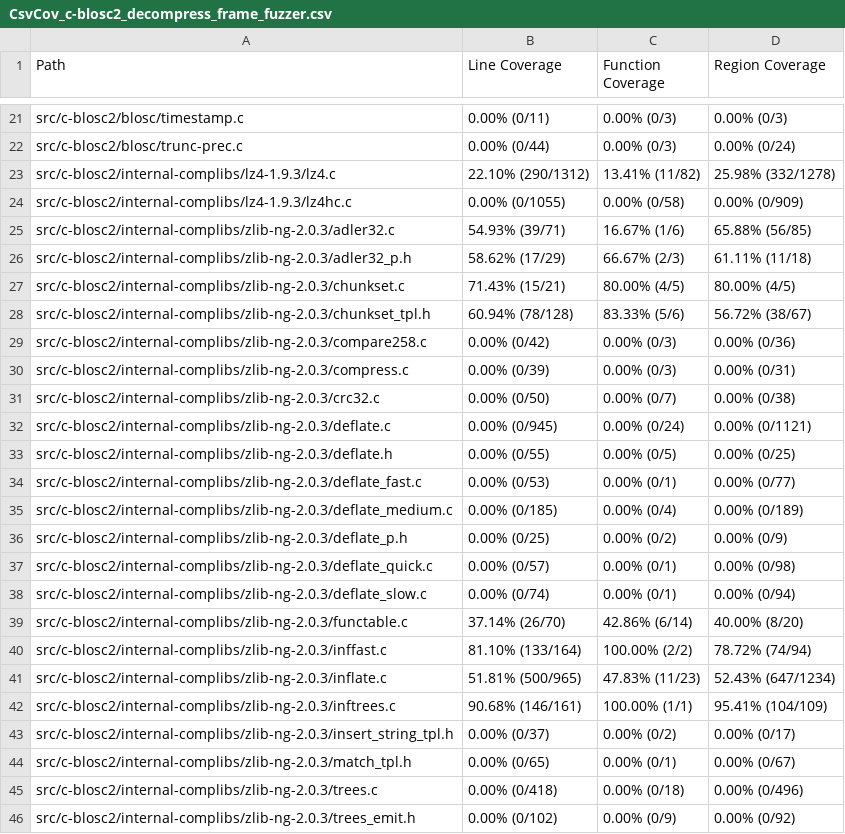
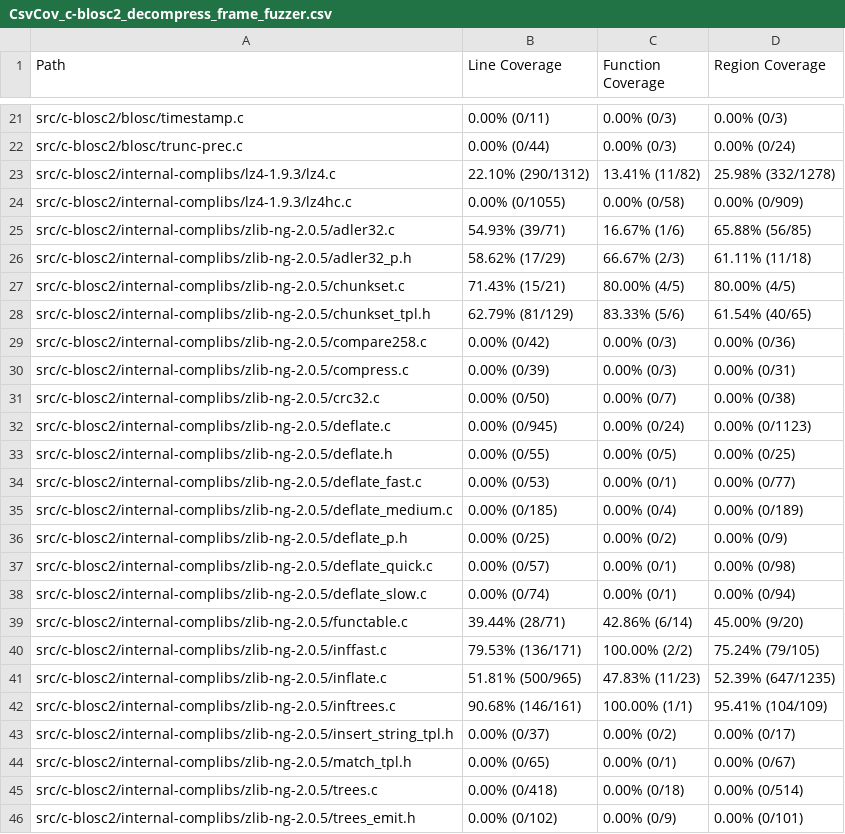
Before and after one commit to workerTmp/Nliossa_2, a CSV file: myWeb/CsvCov_c-blosc2_decompress_frame_fuzzer.csv, drawn as a sheet; only a part is shown, gaps mark what is left out; the diff covers the shown part only.

```diff
--- a/myWeb/CsvCov_c-blosc2_decompress_frame_fuzzer.csv
+++ b/myWeb/CsvCov_c-blosc2_decompress_frame_fuzzer.csv
@@ -24,23 +24,23 @@ src/c-blosc2/internal-complibs/lz4-1.9.3/lz4.c,22.10% (290/1312),13.41% (11/82),
 src/c-blosc2/internal-complibs/lz4-1.9.3/lz4hc.c,0.00% (0/1055),0.00% (0/58),0.00% (0/909)
-src/c-blosc2/internal-complibs/zlib-ng-2.0.3/adler32.c,54.93% (39/71),16.67% (1/6),65.88% (56/85)
-src/c-blosc2/internal-complibs/zlib-ng-2.0.3/adler32_p.h,58.62% (17/29),66.67% (2/3),61.11% (11/18)
-src/c-blosc2/internal-complibs/zlib-ng-2.0.3/chunkset.c,71.43% (15/21),80.00% (4/5),80.00% (4/5)
-src/c-blosc2/internal-complibs/zlib-ng-2.0.3/chunkset_tpl.h,60.94% (78/128),83.33% (5/6),56.72% (38/67)
-src/c-blosc2/internal-complibs/zlib-ng-2.0.3/compare258.c,0.00% (0/42),0.00% (0/3),0.00% (0/36)
-src/c-blosc2/internal-complibs/zlib-ng-2.0.3/compress.c,0.00% (0/39),0.00% (0/3),0.00% (0/31)
-src/c-blosc2/internal-complibs/zlib-ng-2.0.3/crc32.c,0.00% (0/50),0.00% (0/7),0.00% (0/38)
-src/c-blosc2/internal-complibs/zlib-ng-2.0.3/deflate.c,0.00% (0/945),0.00% (0/24),0.00% (0/1121)
-src/c-blosc2/internal-complibs/zlib-ng-2.0.3/deflate.h,0.00% (0/55),0.00% (0/5),0.00% (0/25)
-src/c-blosc2/internal-complibs/zlib-ng-2.0.3/deflate_fast.c,0.00% (0/53),0.00% (0/1),0.00% (0/77)
-src/c-blosc2/internal-complibs/zlib-ng-2.0.3/deflate_medium.c,0.00% (0/185),0.00% (0/4),0.00% (0/189)
-src/c-blosc2/internal-complibs/zlib-ng-2.0.3/deflate_p.h,0.00% (0/25),0.00% (0/2),0.00% (0/9)
-src/c-blosc2/internal-complibs/zlib-ng-2.0.3/deflate_quick.c,0.00% (0/57),0.00% (0/1),0.00% (0/98)
-src/c-blosc2/internal-complibs/zlib-ng-2.0.3/deflate_slow.c,0.00% (0/74),0.00% (0/1),0.00% (0/94)
-src/c-blosc2/internal-complibs/zlib-ng-2.0.3/functable.c,37.14% (26/70),42.86% (6/14),40.00% (8/20)
-src/c-blosc2/internal-complibs/zlib-ng-2.0.3/inffast.c,81.10% (133/164),100.00% (2/2),78.72% (74/94)
-src/c-blosc2/internal-complibs/zlib-ng-2.0.3/inflate.c,51.81% (500/965),47.83% (11/23),52.43% (647/1234)
-src/c-blosc2/internal-complibs/zlib-ng-2.0.3/inftrees.c,90.68% (146/161),100.00% (1/1),95.41% (104/109)
-src/c-blosc2/internal-complibs/zlib-ng-2.0.3/insert_string_tpl.h,0.00% (0/37),0.00% (0/2),0.00% (0/17)
-src/c-blosc2/internal-complibs/zlib-ng-2.0.3/match_tpl.h,0.00% (0/65),0.00% (0/1),0.00% (0/67)
-src/c-blosc2/internal-complibs/zlib-ng-2.0.3/trees.c,0.00% (0/418),0.00% (0/18),0.00% (0/496)
-src/c-blosc2/internal-complibs/zlib-ng-2.0.3/trees_emit.h,0.00% (0/102),0.00% (0/9),0.00% (0/92)
+src/c-blosc2/internal-complibs/zlib-ng-2.0.5/adler32.c,54.93% (39/71),16.67% (1/6),65.88% (56/85)
+src/c-blosc2/internal-complibs/zlib-ng-2.0.5/adler32_p.h,58.62% (17/29),66.67% (2/3),61.11% (11/18)
+src/c-blosc2/internal-complibs/zlib-ng-2.0.5/chunkset.c,71.43% (15/21),80.00% (4/5),80.00% (4/5)
+src/c-blosc2/internal-complibs/zlib-ng-2.0.5/chunkset_tpl.h,62.79% (81/129),83.33% (5/6),61.54% (40/65)
+src/c-blosc2/internal-complibs/zlib-ng-2.0.5/compare258.c,0.00% (0/42),0.00% (0/3),0.00% (0/36)
+src/c-blosc2/internal-complibs/zlib-ng-2.0.5/compress.c,0.00% (0/39),0.00% (0/3),0.00% (0/31)
+src/c-blosc2/internal-complibs/zlib-ng-2.0.5/crc32.c,0.00% (0/50),0.00% (0/7),0.00% (0/38)
+src/c-blosc2/internal-complibs/zlib-ng-2.0.5/deflate.c,0.00% (0/945),0.00% (0/24),0.00% (0/1123)
+src/c-blosc2/internal-complibs/zlib-ng-2.0.5/deflate.h,0.00% (0/55),0.00% (0/5),0.00% (0/25)
+src/c-blosc2/internal-complibs/zlib-ng-2.0.5/deflate_fast.c,0.00% (0/53),0.00% (0/1),0.00% (0/77)
+src/c-blosc2/internal-complibs/zlib-ng-2.0.5/deflate_medium.c,0.00% (0/185),0.00% (0/4),0.00% (0/189)
+src/c-blosc2/internal-complibs/zlib-ng-2.0.5/deflate_p.h,0.00% (0/25),0.00% (0/2),0.00% (0/9)
+src/c-blosc2/internal-complibs/zlib-ng-2.0.5/deflate_quick.c,0.00% (0/57),0.00% (0/1),0.00% (0/98)
+src/c-blosc2/internal-complibs/zlib-ng-2.0.5/deflate_slow.c,0.00% (0/74),0.00% (0/1),0.00% (0/94)
+src/c-blosc2/internal-complibs/zlib-ng-2.0.5/functable.c,39.44% (28/71),42.86% (6/14),45.00% (9/20)
+src/c-blosc2/internal-complibs/zlib-ng-2.0.5/inffast.c,79.53% (136/171),100.00% (2/2),75.24% (79/105)
+src/c-blosc2/internal-complibs/zlib-ng-2.0.5/inflate.c,51.81% (500/965),47.83% (11/23),52.39% (647/1235)
+src/c-blosc2/internal-complibs/zlib-ng-2.0.5/inftrees.c,90.68% (146/161),100.00% (1/1),95.41% (104/109)
+src/c-blosc2/internal-complibs/zlib-ng-2.0.5/insert_string_tpl.h,0.00% (0/37),0.00% (0/2),0.00% (0/17)
+src/c-blosc2/internal-complibs/zlib-ng-2.0.5/match_tpl.h,0.00% (0/65),0.00% (0/1),0.00% (0/67)
+src/c-blosc2/internal-complibs/zlib-ng-2.0.5/trees.c,0.00% (0/418),0.00% (0/18),0.00% (0/514)
+src/c-blosc2/internal-complibs/zlib-ng-2.0.5/trees_emit.h,0.00% (0/102),0.00% (0/9),0.00% (0/101)
```
Also changed, not shown: 10 added rows, 1 removed row and 26 edited cells elsewhere in this file, 2 other files.
